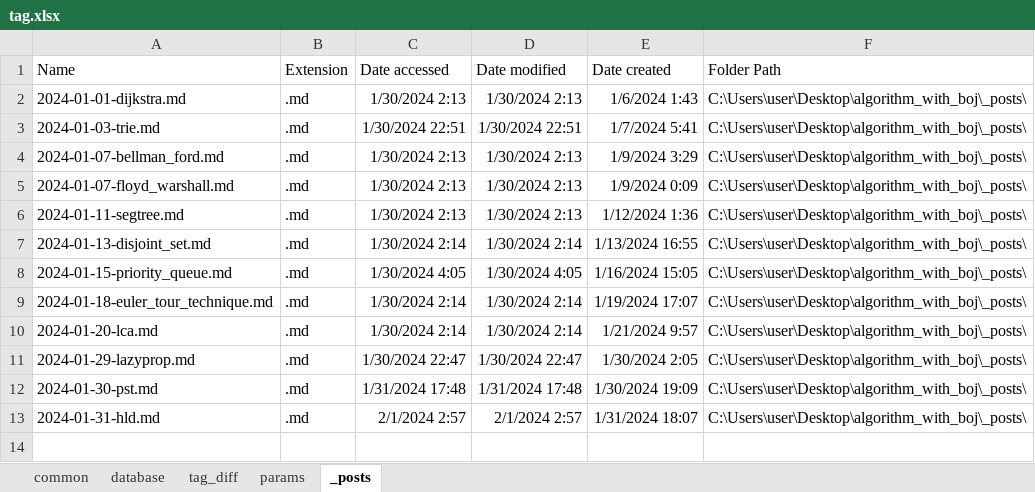
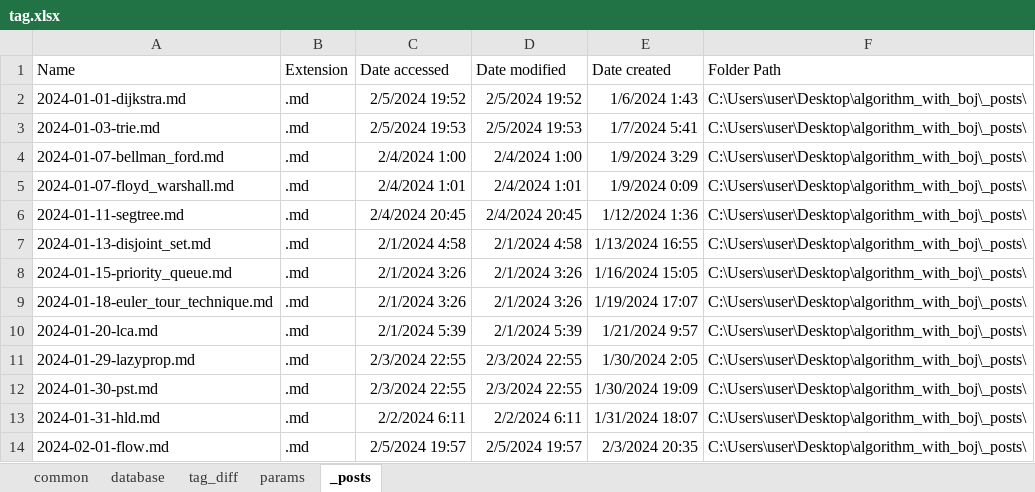
Before and after one commit to CHOYUNSIG/algorithm_with_boj, an Excel workbook: tag.xlsx, sheet _posts, drawn as a sheet; values as stored, in another font and other column widths than the file's, no borders; table styles not drawn; the diff names each change by its address in the sheet, - before the commit and + after, or states it on an @@ line.

```diff
--- a/tag.xlsx (sheet _posts)
+++ b/tag.xlsx (sheet _posts)
-C2 (Date accessed): 1/30/2024 2:13
+C2 (Date accessed): 2/5/2024 19:52
-D2 (Date modified): 1/30/2024 2:13
+D2 (Date modified): 2/5/2024 19:52
-C3 (Date accessed): 1/30/2024 22:51
+C3 (Date accessed): 2/5/2024 19:53
-D3 (Date modified): 1/30/2024 22:51
+D3 (Date modified): 2/5/2024 19:53
-C4 (Date accessed): 1/30/2024 2:13
+C4 (Date accessed): 2/4/2024 1:00
-D4 (Date modified): 1/30/2024 2:13
+D4 (Date modified): 2/4/2024 1:00
-C5 (Date accessed): 1/30/2024 2:13
+C5 (Date accessed): 2/4/2024 1:01
-D5 (Date modified): 1/30/2024 2:13
+D5 (Date modified): 2/4/2024 1:01
-C6 (Date accessed): 1/30/2024 2:13
+C6 (Date accessed): 2/4/2024 20:45
-D6 (Date modified): 1/30/2024 2:13
+D6 (Date modified): 2/4/2024 20:45
-C7 (Date accessed): 1/30/2024 2:14
+C7 (Date accessed): 2/1/2024 4:58
-D7 (Date modified): 1/30/2024 2:14
+D7 (Date modified): 2/1/2024 4:58
-C8 (Date accessed): 1/30/2024 4:05
+C8 (Date accessed): 2/1/2024 3:26
-D8 (Date modified): 1/30/2024 4:05
+D8 (Date modified): 2/1/2024 3:26
-C9 (Date accessed): 1/30/2024 2:14
+C9 (Date accessed): 2/1/2024 3:26
-D9 (Date modified): 1/30/2024 2:14
+D9 (Date modified): 2/1/2024 3:26
-C10 (Date accessed): 1/30/2024 2:14
+C10 (Date accessed): 2/1/2024 5:39
-D10 (Date modified): 1/30/2024 2:14
+D10 (Date modified): 2/1/2024 5:39
-C11 (Date accessed): 1/30/2024 22:47
+C11 (Date accessed): 2/3/2024 22:55
-D11 (Date modified): 1/30/2024 22:47
+D11 (Date modified): 2/3/2024 22:55
-C12 (Date accessed): 1/31/2024 17:48
+C12 (Date accessed): 2/3/2024 22:55
-D12 (Date modified): 1/31/2024 17:48
+D12 (Date modified): 2/3/2024 22:55
-C13 (Date accessed): 2/1/2024 2:57
+C13 (Date accessed): 2/2/2024 6:11
-D13 (Date modified): 2/1/2024 2:57
+D13 (Date modified): 2/2/2024 6:11
+row 14: 2024-02-01-flow.md | .md | 2/5/2024 19:57 | 2/5/2024 19:57 | 2/3/2024 20:35 | C:\Users\user\Desktop\algorithm_with_boj\_posts\
```
Also changed, not shown: sheet common, sheet database, 5 other files.
